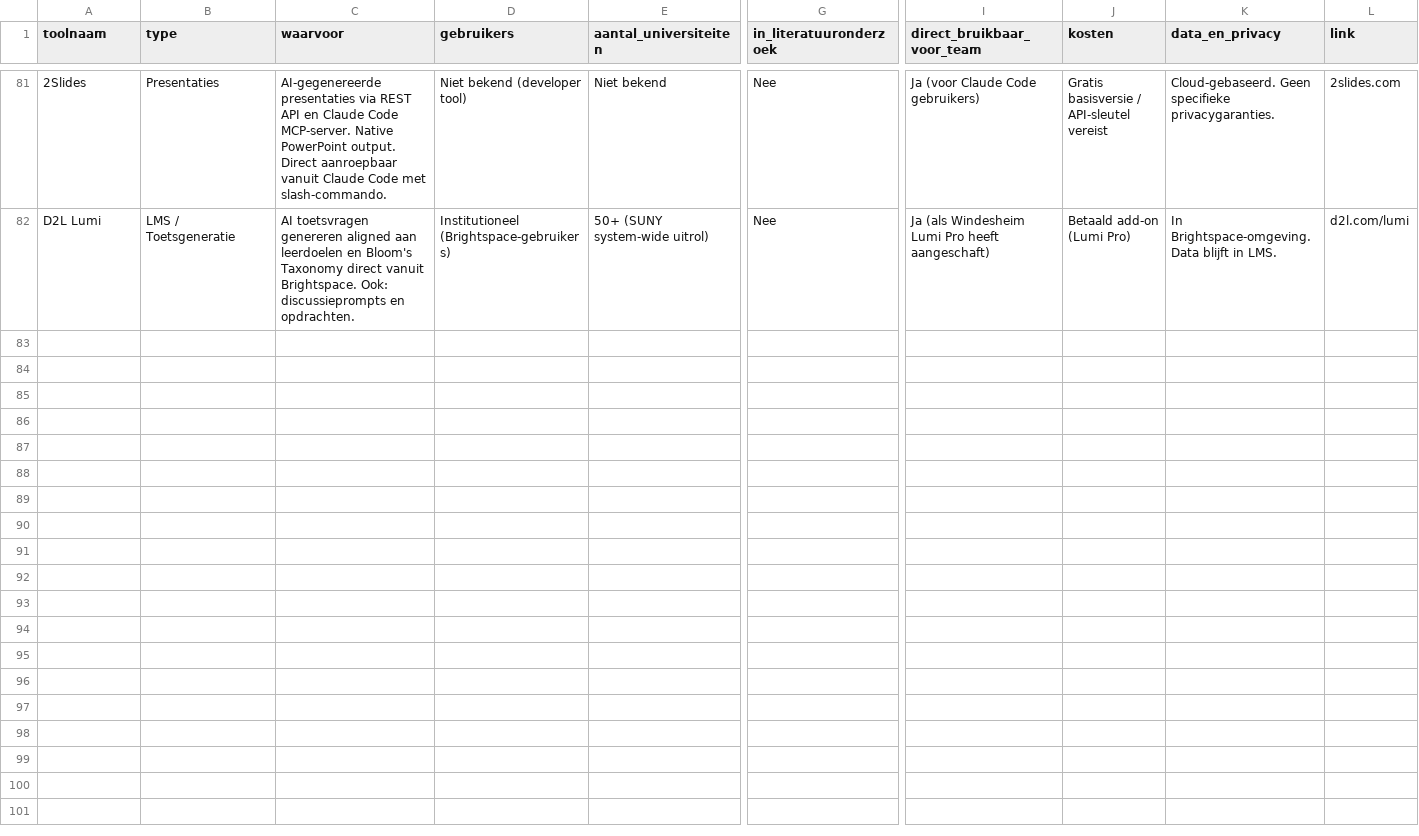
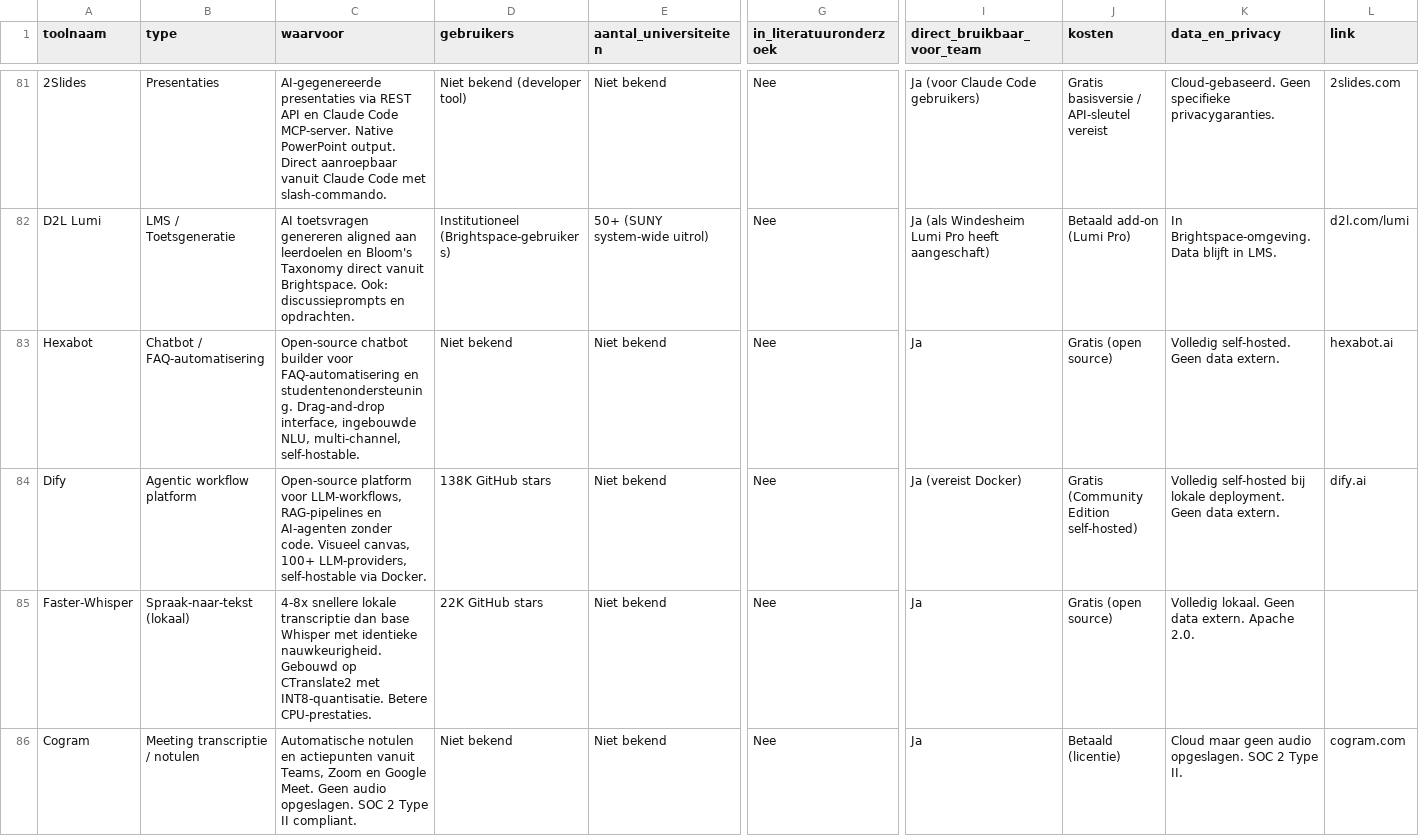
Before and after one commit to Windesheim-A-I-Support/Inventarisatie-kleine-AI-toepassingen-binnen-het-team, a CSV file: data/tools-longlist.csv, drawn as a sheet; only a part is shown, gaps mark what is left out; rows hold the shown columns only; the diff names each change by its address in the sheet, - before the commit and + after, or states it on an @@ line.

```diff
--- a/data/tools-longlist.csv
+++ b/data/tools-longlist.csv
+row 83: Hexabot | Chatbot / FAQ-automatisering | Open-source chatbot builder voor FAQ-automatisering en studentenondersteuning. Drag-and-drop interface, ingebouwde NLU, multi-channel, self-hostable. | Niet bekend | Niet bekend | Nee | Ja | Gratis (open source) | Volledig self-hosted. Geen data extern. | hexabot.ai
+row 84: Dify | Agentic workflow platform | Open-source platform voor LLM-workflows, RAG-pipelines en AI-agenten zonder code. Visueel canvas, 100+ LLM-providers, self-hostable via Docker. | 138K GitHub stars | Niet bekend | Nee | Ja (vereist Docker) | Gratis (Community Edition self-hosted) | Volledig self-hosted bij lokale deployment. Geen data extern. | dify.ai
+row 85: Faster-Whisper | Spraak-naar-tekst (lokaal) | 4-8x snellere lokale transcriptie dan base Whisper met identieke nauwkeurigheid. Gebouwd op CTranslate2 met INT8-quantisatie. Betere CPU-prestaties. | 22K GitHub stars | Niet bekend | Nee | Ja | Gratis (open source) | Volledig lokaal. Geen data extern. Apache 2.0.
+row 86: Cogram | Meeting transcriptie / notulen | Automatische notulen en actiepunten vanuit Teams, Zoom en Google Meet. Geen audio opgeslagen. SOC 2 Type II compliant. | Niet bekend | Niet bekend | Nee | Ja | Betaald (licentie) | Cloud maar geen audio opgeslagen. SOC 2 Type II. | cogram.com
```
